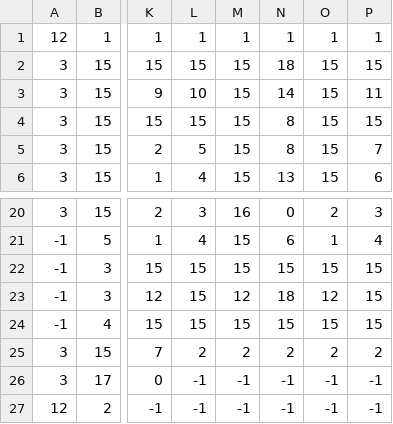
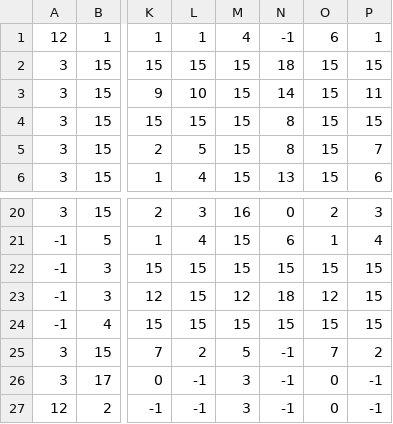
Before and after one commit to halva6/SnackMan, a CSV file: src/main/resources/level/Level2.csv, drawn as a sheet; only a part is shown, gaps mark what is left out; the diff names each change by its address in the sheet, - before the commit and + after, or states it on an @@ line.

```diff
--- a/src/main/resources/level/Level2.csv
+++ b/src/main/resources/level/Level2.csv
-M1: 1
+M1: 4
-N1: 1
+N1: -1
-O1: 1
+O1: 6
-M25: 2
+M25: 5
-N25: 2
+N25: -1
-O25: 2
+O25: 7
-M26:M27: -1
+M26:M27: 3
-O26:O27: -1
+O26:O27: 0
```
Also changed, not shown: src/main/resources/level/Level1.csv, src/main/resources/level/Level3.csv, 2 other files.
